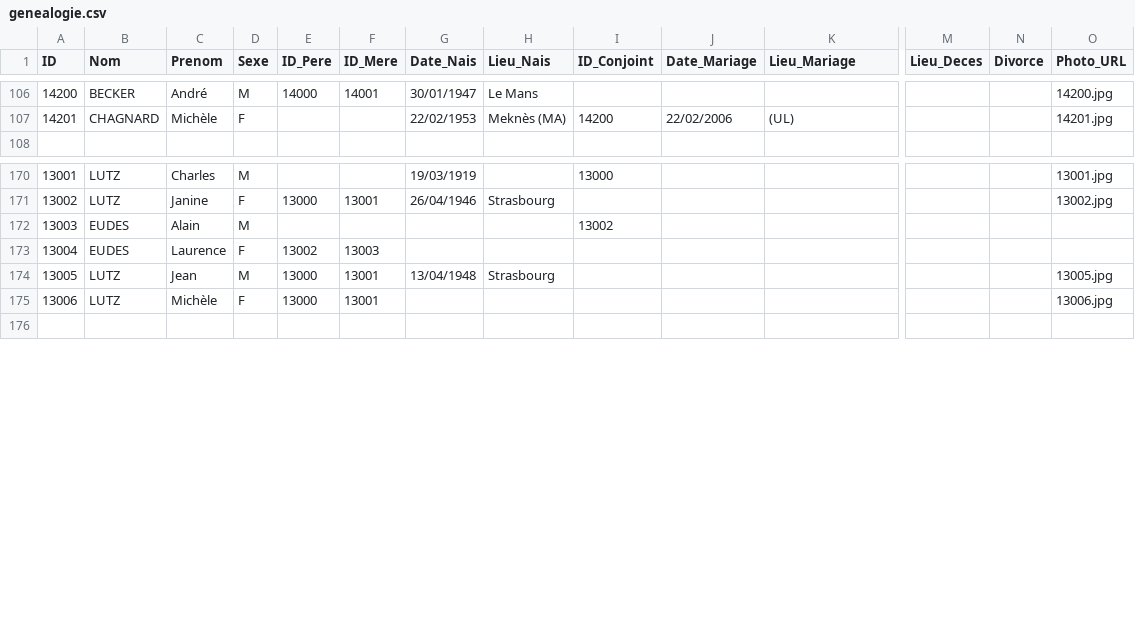
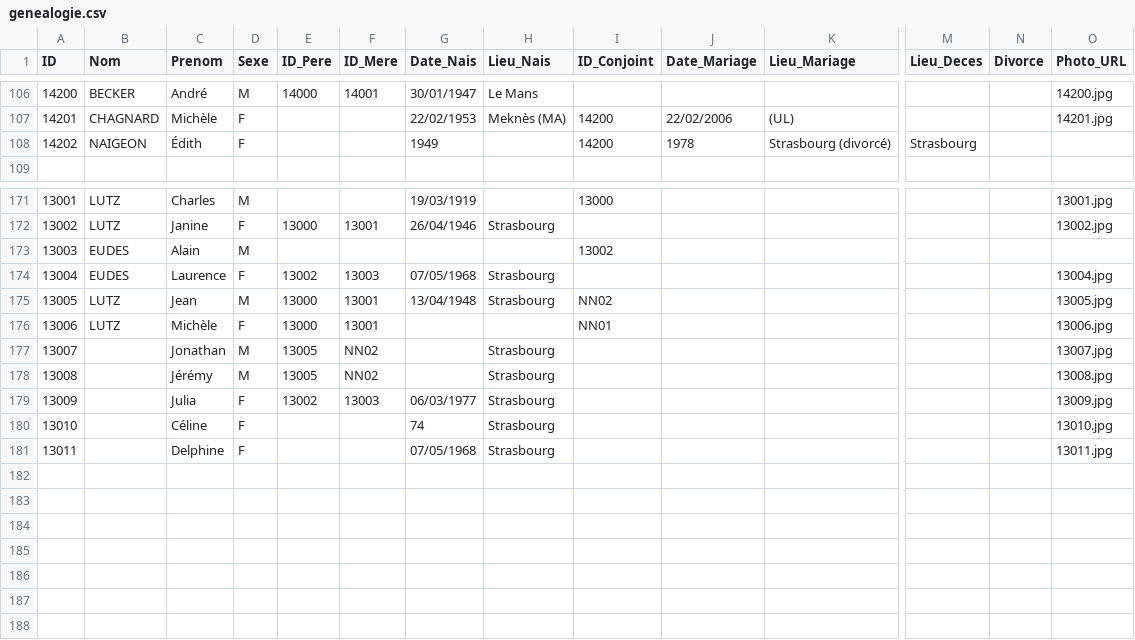
Before and after one commit to AJB1000/gb, a CSV file: genealogie.csv, drawn as a sheet; only a part is shown, gaps mark what is left out; addresses are those after the commit; rows hold the shown columns only; the diff covers the shown part only; the diff names each change by its address in the sheet, - before the commit and + after, or states it on an @@ line.

```diff
--- a/genealogie.csv
+++ b/genealogie.csv
+row 108: 14202 | NAIGEON | Édith | F |  |  | 1949 |  | 14200 | 1978 | Strasbourg (divorcé) | Strasbourg
-G174 (Date_Nais): (empty)
+G174 (Date_Nais): 07/05/1968
-H174 (Lieu_Nais): (empty)
+H174 (Lieu_Nais): Strasbourg
-O174 (Photo_URL): (empty)
+O174 (Photo_URL): 13004.jpg
-I175 (ID_Conjoint): (empty)
+I175 (ID_Conjoint): NN02
-I176 (ID_Conjoint): (empty)
+I176 (ID_Conjoint): NN01
+row 177: 13007 |  | Jonathan | M | 13005 | NN02 |  | Strasbourg |  |  |  |  |  | 13007.jpg
+row 178: 13008 |  | Jérémy | M | 13005 | NN02 |  | Strasbourg |  |  |  |  |  | 13008.jpg
+row 179: 13009 |  | Julia | F | 13002 | 13003 | 06/03/1977 | Strasbourg |  |  |  |  |  | 13009.jpg
+row 180: 13010 |  | Céline | F |  |  | 74 | Strasbourg |  |  |  |  |  | 13010.jpg
+row 181: 13011 |  | Delphine | F |  |  | 07/05/1968 | Strasbourg |  |  |  |  |  | 13011.jpg
+row 182: (empty)
+row 183: (empty)
+row 184: (empty)
+row 185: (empty)
+row 186: (empty)
+row 187: (empty)
```
Also changed, not shown: 3 edited cells elsewhere in this file, 7 other files.
